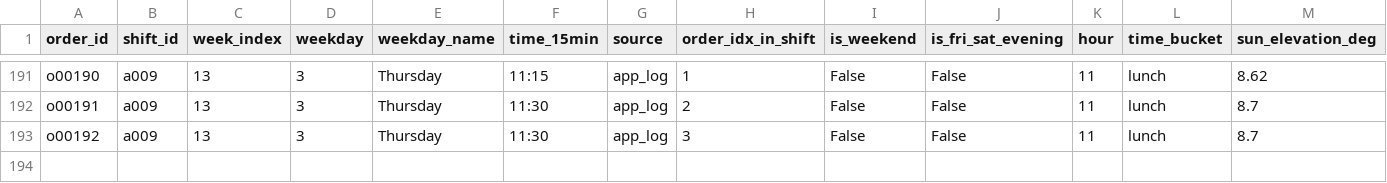
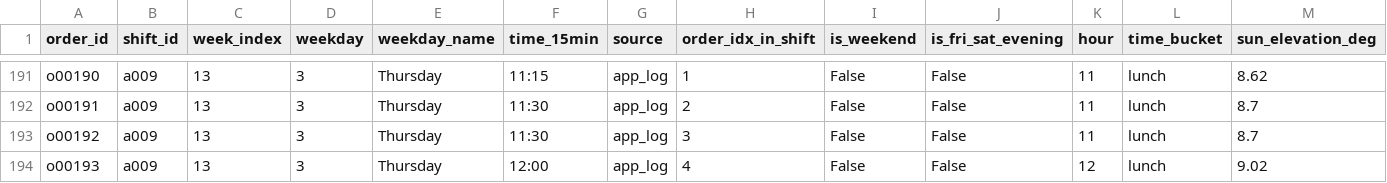
Before and after one commit to mdrifathahamed/spotorders, a CSV file: data/sample/orders_public.csv, drawn as a sheet; only a part is shown, gaps mark what is left out; rows hold the shown columns only; the diff names each change by its address in the sheet, - before the commit and + after, or states it on an @@ line.

```diff
--- a/data/sample/orders_public.csv
+++ b/data/sample/orders_public.csv
+row 194: o00193 | a009 | 13 | 3 | Thursday | 12:00 | app_log | 4 | False | False | 12 | lunch | 9.02
```
Also changed, not shown: data/sample/hex_training_table.csv, data/sample/spot_ranking.csv, 4 other files.
